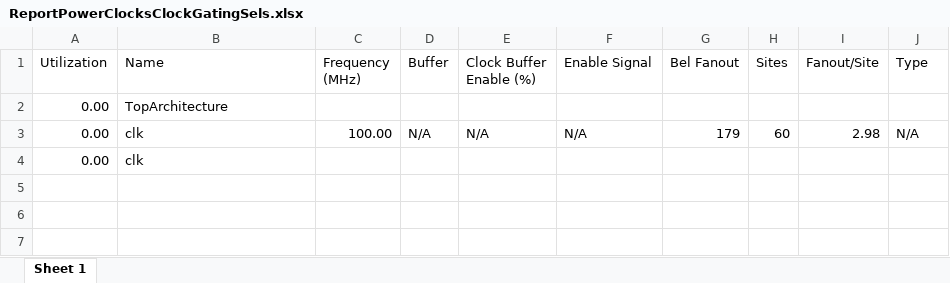
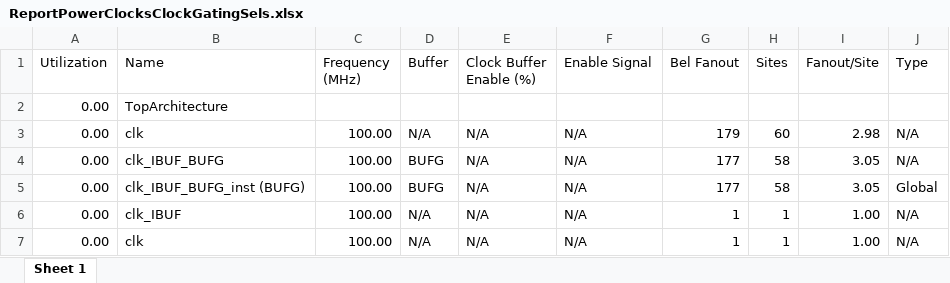
Before and after one commit to gubbriaco/fpga-low-power-analysis, an Excel workbook: vivado/clock_gating/sels/ReportPowerClocksClockGatingSels.xlsx, sheet Sheet 1, drawn as a sheet; values as stored, in another font and other column widths than the file's, no borders; charts and pictures not drawn; removed rows and columns are numbered as before the commit, all else as after; the diff names each change by its address in the sheet, - before the commit and + after, or states it on an @@ line.

```diff
--- a/vivado/clock_gating/sels/ReportPowerClocksClockGatingSels.xlsx (sheet Sheet 1)
+++ b/vivado/clock_gating/sels/ReportPowerClocksClockGatingSels.xlsx (sheet Sheet 1)
-row 4: 0.00 | clk
+row 4: 0.00 | clk_IBUF_BUFG | 100.00 | BUFG | N/A | N/A | 177 | 58 | 3.05 | N/A
+row 5: 0.00 | clk_IBUF_BUFG_inst (BUFG) | 100.00 | BUFG | N/A | N/A | 177 | 58 | 3.05 | Global
+row 6: 0.00 | clk_IBUF | 100.00 | N/A | N/A | N/A | 1 | 1 | 1.00 | N/A
+row 7: 0.00 | clk | 100.00 | N/A | N/A | N/A | 1 | 1 | 1.00 | N/A
```
Also changed, not shown: charts or pictures, vivado/clock_gating/all/ReportPowerClocksClockGatingAll.xlsx, vivado/clock_gating/inputs/ReportPowerClocksClockGatingInputs.xlsx, 28 other files.
